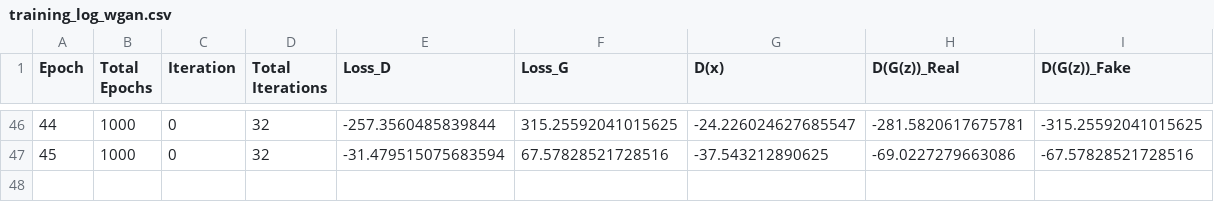
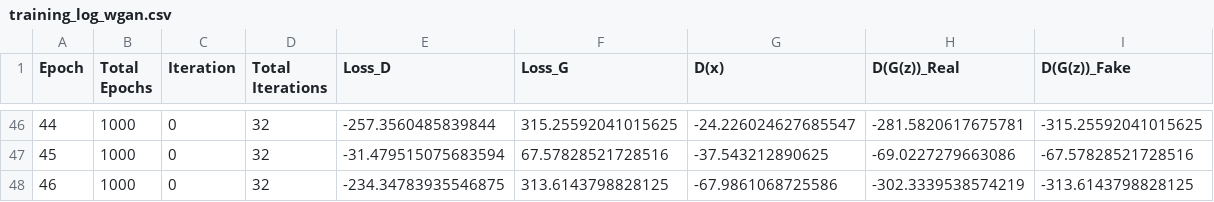
Before and after one commit to PPerezdeMadrid/ChestCT-GAN, a CSV file: Arquitecturas-de-prueba/WGAN-PyTorch/training_log_wgan.csv, drawn as a sheet; only a part is shown, gaps mark what is left out.

```diff
--- a/Arquitecturas-de-prueba/WGAN-PyTorch/training_log_wgan.csv
+++ b/Arquitecturas-de-prueba/WGAN-PyTorch/training_log_wgan.csv
@@ -47 +47,2 @@ Epoch,Total Epochs,Iteration,Total Iterations,Loss_D,Loss_G,D(x),D(G(z))_Real,D(
 45,1000,0,32,-31.479515075683594,67.57828521728516,-37.543212890625,-69.0227279663086,-67.57828521728516
+46,1000,0,32,-234.34783935546875,313.6143798828125,-67.9861068725586,-302.3339538574219,-313.6143798828125
```
